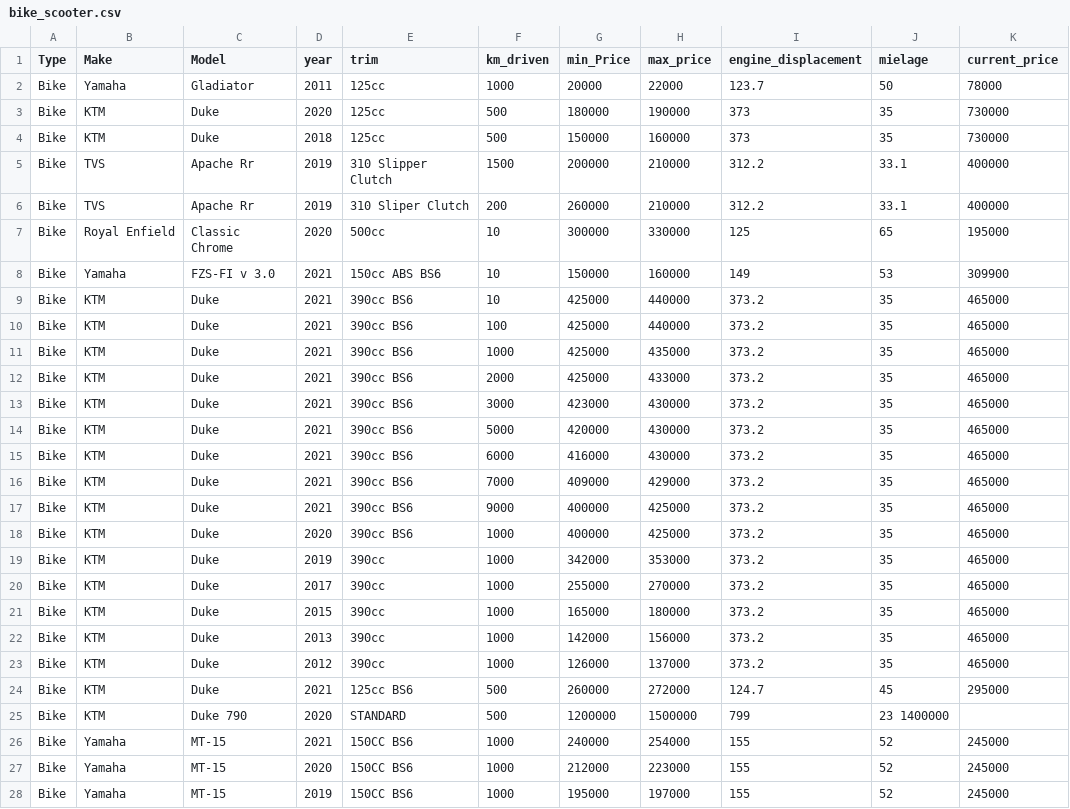
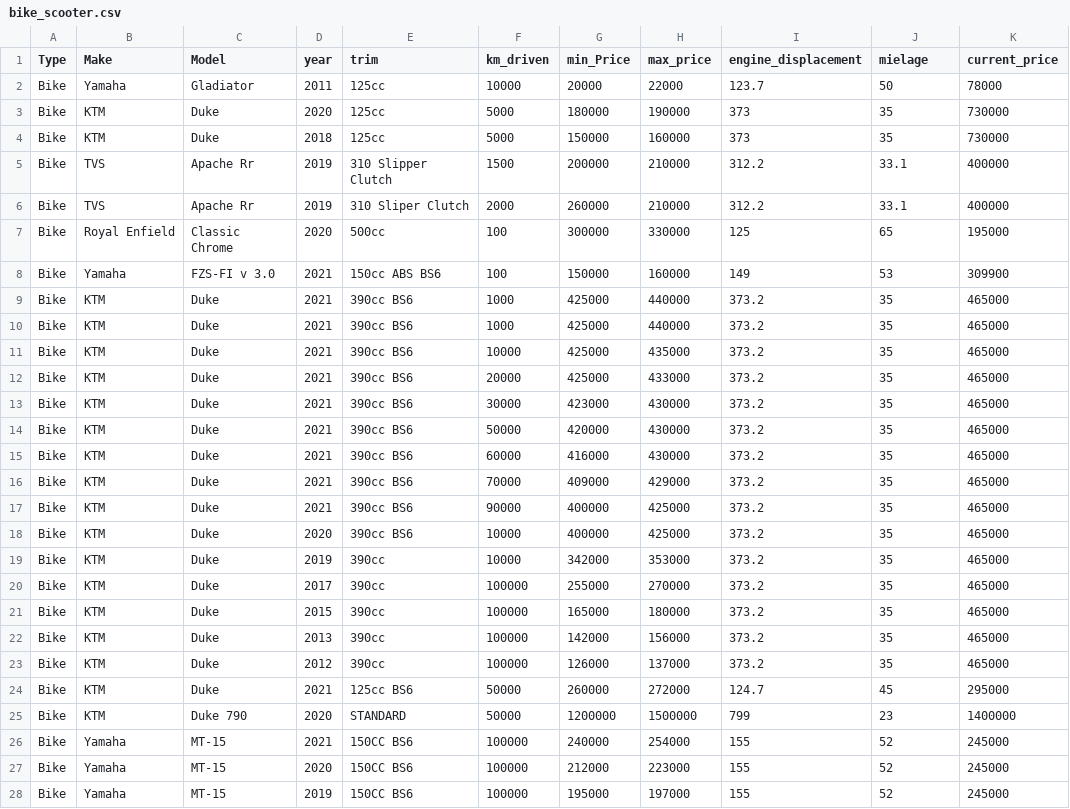
Before and after one commit to Aashis2055/auction-app, a CSV file: datas/bike_scooter.csv, drawn as a sheet; only a part is shown; the diff covers the shown part only.

```diff
--- a/datas/bike_scooter.csv
+++ b/datas/bike_scooter.csv
@@ -2,3 +2,3 @@ Type, Make, Model, year, trim, km_driven, min_Price, max_price, engine_displacem
-Bike, Yamaha, Gladiator, 2011, 125cc, 1000, 20000, 22000, 123.7, 50, 78000
-Bike, KTM, Duke, 2020, 125cc, 500, 180000, 190000, 373, 35 , 730000
-Bike, KTM, Duke, 2018, 125cc, 500, 150000, 160000, 373, 35 , 730000
+Bike," Yamaha"," Gladiator"," 2011"," 125cc"," 10000"," 20000"," 22000"," 123.7"," 50"," 78000",
+Bike," KTM"," Duke"," 2020"," 125cc"," 5000"," 180000"," 190000"," 373"," 35 "," 730000",
+Bike," KTM"," Duke"," 2018"," 125cc"," 5000"," 150000"," 160000"," 373"," 35 "," 730000",
@@ -6,23 +6,23 @@ Bike, TVS, Apache Rr, 2019, 310 Slipper Clutch, 1500, 200000, 210000, 312.2, 33.
-Bike, TVS, Apache Rr, 2019, 310 Sliper Clutch, 200,  260000, 210000, 312.2, 33.1, 400000
-Bike, Royal Enfield, Classic Chrome, 2020, 500cc, 10, 300000, 330000, 125, 65, 195000
-Bike, Yamaha, FZS-FI v 3.0, 2021, 150cc ABS BS6, 10, 150000, 160000, 149, 53, 309900
-Bike, KTM, Duke, 2021, 390cc BS6, 10, 425000, 440000, 373.2, 35, 465000
-Bike, KTM, Duke, 2021, 390cc BS6, 100, 425000, 440000, 373.2, 35, 465000
-Bike, KTM, Duke, 2021, 390cc BS6, 1000, 425000, 435000, 373.2, 35, 465000
-Bike, KTM, Duke, 2021, 390cc BS6, 2000, 425000, 433000, 373.2, 35, 465000
-Bike, KTM, Duke, 2021, 390cc BS6, 3000, 423000, 430000, 373.2, 35, 465000
-Bike, KTM, Duke, 2021, 390cc BS6, 5000, 420000, 430000, 373.2, 35, 465000
-Bike, KTM, Duke, 2021, 390cc BS6, 6000, 416000, 430000, 373.2, 35, 465000
-Bike, KTM, Duke, 2021, 390cc BS6, 7000, 409000, 429000, 373.2, 35, 465000
-Bike, KTM, Duke, 2021, 390cc BS6, 9000, 400000, 425000, 373.2, 35, 465000
-Bike, KTM, Duke, 2020, 390cc BS6, 1000, 400000, 425000, 373.2, 35, 465000
-Bike, KTM, Duke, 2019, 390cc, 1000, 342000, 353000, 373.2, 35, 465000
-Bike, KTM, Duke, 2017, 390cc, 1000, 255000, 270000, 373.2, 35, 465000
-Bike, KTM, Duke, 2015, 390cc, 1000, 165000, 180000, 373.2, 35, 465000
-Bike, KTM, Duke, 2013, 390cc, 1000, 142000, 156000, 373.2, 35, 465000
-Bike, KTM, Duke, 2012, 390cc, 1000, 126000, 137000, 373.2, 35, 465000
-Bike, KTM, Duke, 2021, 125cc BS6, 500, 260000, 272000, 124.7, 45, 295000
-Bike, KTM, Duke 790, 2020, STANDARD, 500, 1200000,1500000, 799, 23  1400000
-Bike, Yamaha, MT-15, 2021, 150CC BS6, 1000, 240000, 254000, 155, 52, 245000
-Bike, Yamaha, MT-15, 2020, 150CC BS6, 1000, 212000, 223000, 155, 52, 245000
-Bike, Yamaha, MT-15, 2019, 150CC BS6, 1000, 195000, 197000, 155, 52, 245000
+Bike," TVS"," Apache Rr"," 2019"," 310 Sliper Clutch"," 2000","  260000"," 210000"," 312.2"," 33.1"," 400000",
+Bike," Royal Enfield"," Classic Chrome"," 2020"," 500cc"," 100"," 300000"," 330000"," 125"," 65"," 195000",
+Bike," Yamaha"," FZS-FI v 3.0"," 2021"," 150cc ABS BS6"," 100"," 150000"," 160000"," 149"," 53"," 309900",
+Bike," KTM"," Duke"," 2021"," 390cc BS6"," 1000"," 425000"," 440000"," 373.2"," 35"," 465000 ",
+Bike," KTM"," Duke"," 2021"," 390cc BS6"," 1000"," 425000"," 440000"," 373.2"," 35"," 465000 ",
+Bike," KTM"," Duke"," 2021"," 390cc BS6"," 10000"," 425000"," 435000"," 373.2"," 35"," 465000 ",
+Bike," KTM"," Duke"," 2021"," 390cc BS6"," 20000"," 425000"," 433000"," 373.2"," 35"," 465000 ",
+Bike," KTM"," Duke"," 2021"," 390cc BS6"," 30000"," 423000"," 430000"," 373.2"," 35"," 465000 ",
+Bike," KTM"," Duke"," 2021"," 390cc BS6"," 50000"," 420000"," 430000"," 373.2"," 35"," 465000 ",
+Bike," KTM"," Duke"," 2021"," 390cc BS6"," 60000"," 416000"," 430000"," 373.2"," 35"," 465000 ",
+Bike," KTM"," Duke"," 2021"," 390cc BS6"," 70000"," 409000"," 429000"," 373.2"," 35"," 465000 ",
+Bike," KTM"," Duke"," 2021"," 390cc BS6"," 90000"," 400000"," 425000"," 373.2"," 35"," 465000 ",
+Bike," KTM"," Duke"," 2020"," 390cc BS6"," 10000"," 400000"," 425000"," 373.2"," 35"," 465000 ",
+Bike," KTM"," Duke"," 2019"," 390cc"," 10000"," 342000"," 353000"," 373.2"," 35"," 465000",
+Bike," KTM"," Duke"," 2017"," 390cc"," 100000"," 255000"," 270000"," 373.2"," 35"," 465000",
+Bike," KTM"," Duke"," 2015"," 390cc"," 100000"," 165000"," 180000"," 373.2"," 35"," 465000",
+Bike," KTM"," Duke"," 2013"," 390cc"," 100000"," 142000"," 156000"," 373.2"," 35"," 465000",
+Bike," KTM"," Duke"," 2012"," 390cc"," 100000"," 126000"," 137000"," 373.2"," 35"," 465000",
+Bike," KTM"," Duke"," 2021"," 125cc BS6"," 50000"," 260000"," 272000"," 124.7"," 45"," 295000",
+Bike," KTM"," Duke 790"," 2020"," STANDARD"," 50000"," 1200000","1500000"," 799"," 23 "," 1400000 ",
+Bike," Yamaha"," MT-15"," 2021"," 150CC BS6"," 100000"," 240000"," 254000"," 155"," 52"," 245000",
+Bike," Yamaha"," MT-15"," 2020"," 150CC BS6"," 100000"," 212000"," 223000"," 155"," 52"," 245000",
+Bike," Yamaha"," MT-15"," 2019"," 150CC BS6"," 100000"," 195000"," 197000"," 155"," 52"," 245000",
```
Also changed, not shown: 7 edited cells elsewhere in this file, datas/cars-data.csv, 37 other files.
